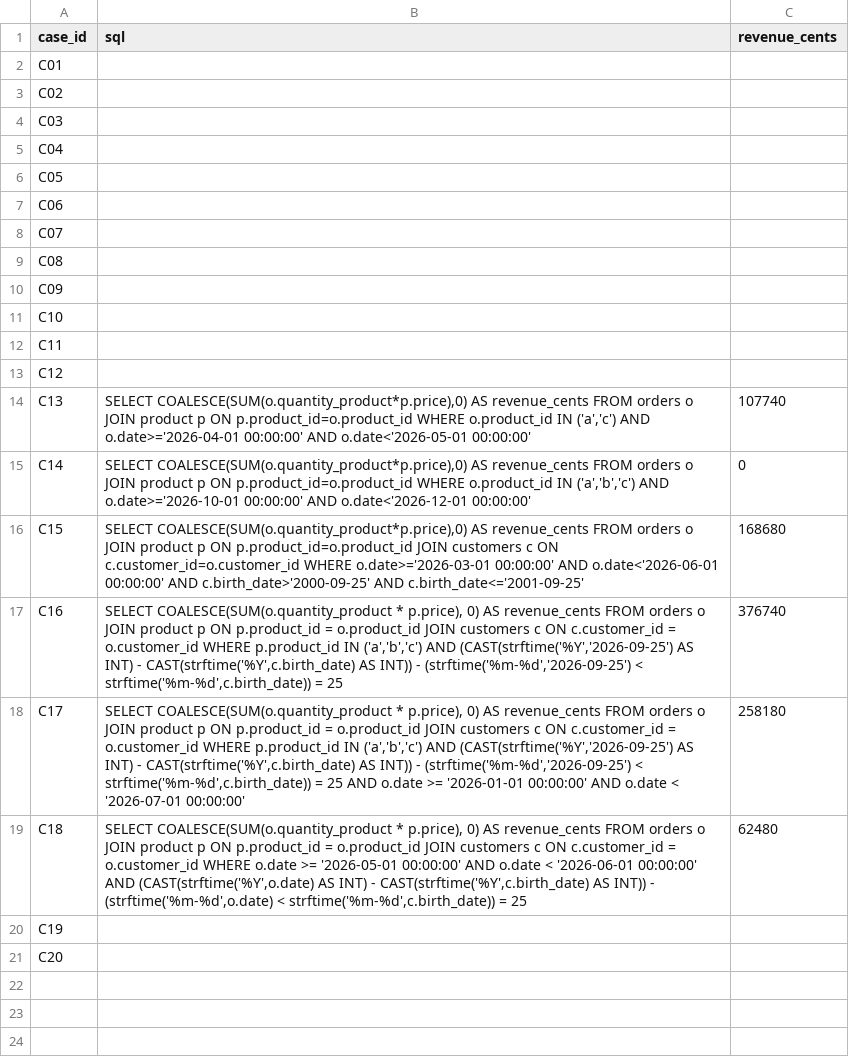
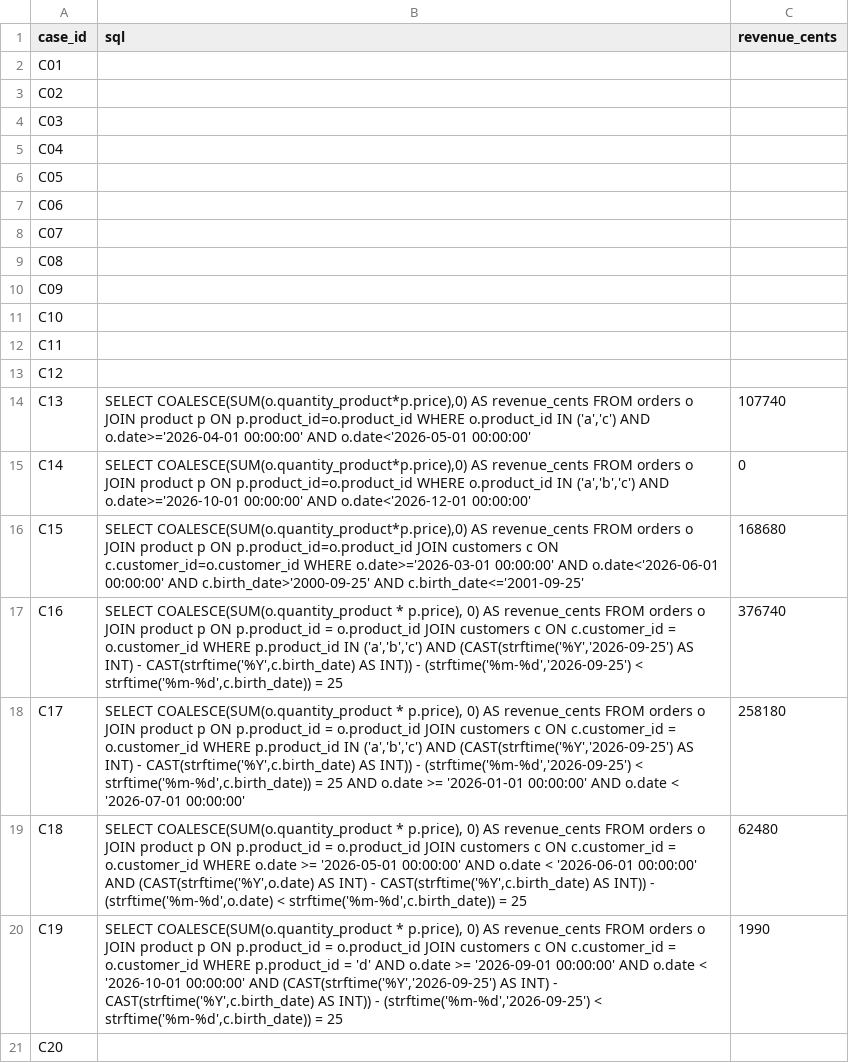
Before and after one commit to fabiolameffofaha-lab/ESILV-NextGenAI-TD, a CSV file: kit-td1/reference-td1.csv, drawn as a sheet.

Commit message:
TD1: reference query C19

```diff
--- a/kit-td1/reference-td1.csv
+++ b/kit-td1/reference-td1.csv
@@ -19,3 +19,3 @@ C17,"SELECT COALESCE(SUM(o.quantity_product * p.price), 0) AS revenue_cents FROM
 C18,"SELECT COALESCE(SUM(o.quantity_product * p.price), 0) AS revenue_cents FROM orders o JOIN product p ON p.product_id = o.product_id JOIN customers c ON c.customer_id = o.customer_id WHERE o.date >= '2026-05-01 00:00:00' AND o.date < '2026-06-01 00:00:00' AND (CAST(strftime('%Y',o.date) AS INT) - CAST(strftime('%Y',c.birth_date) AS INT)) - (strftime('%m-%d',o.date) < strftime('%m-%d',c.birth_date)) = 25",62480
-C19,,
+C19,"SELECT COALESCE(SUM(o.quantity_product * p.price), 0) AS revenue_cents FROM orders o JOIN product p ON p.product_id = o.product_id JOIN customers c ON c.customer_id = o.customer_id WHERE p.product_id = 'd' AND o.date >= '2026-09-01 00:00:00' AND o.date < '2026-10-01 00:00:00' AND (CAST(strftime('%Y','2026-09-25') AS INT) - CAST(strftime('%Y',c.birth_date) AS INT)) - (strftime('%m-%d','2026-09-25') < strftime('%m-%d',c.birth_date)) = 25",1990
 C20,,
```
